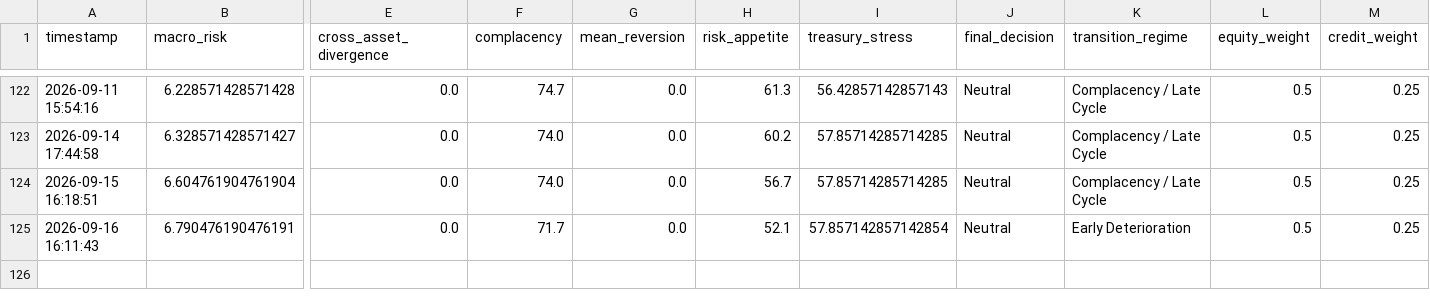
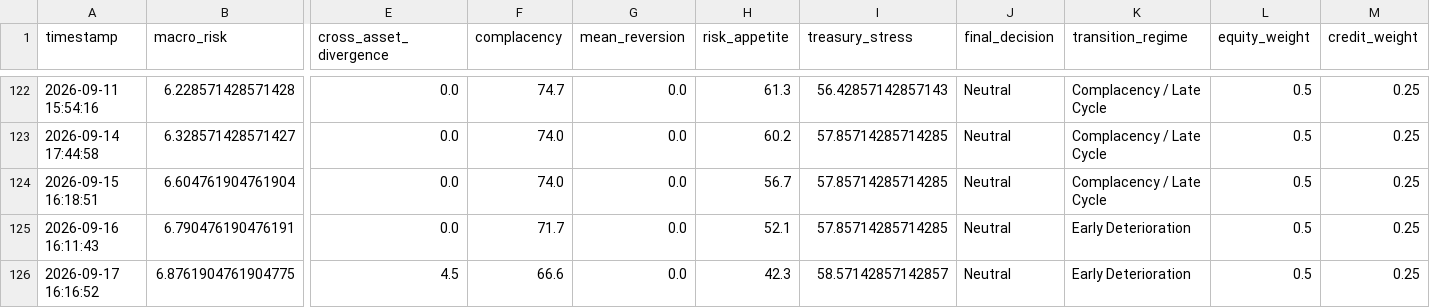
Before and after one commit to AaronMAlbright/credit-risk-dashboard, a CSV file: history/model_run_history.csv, drawn as a sheet; only a part is shown, gaps mark what is left out; rows hold the shown columns only; the diff names each change by its address in the sheet, - before the commit and + after, or states it on an @@ line.

```diff
--- a/history/model_run_history.csv
+++ b/history/model_run_history.csv
-I125 (treasury_stress): 57.857142857142854
+I125 (treasury_stress): 57.85714285714285
+row 126: 2026-09-17 16:16:52 | 6.8761904761904775 | 4.5 | 66.6 | 0.0 | 42.3 | 58.57142857142857 | Neutral | Early Deterioration | 0.5 | 0.25
```
Also changed, not shown: history/credit_compensation_scorecard_history.csv.
